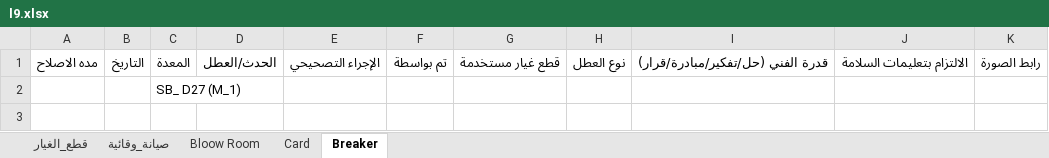
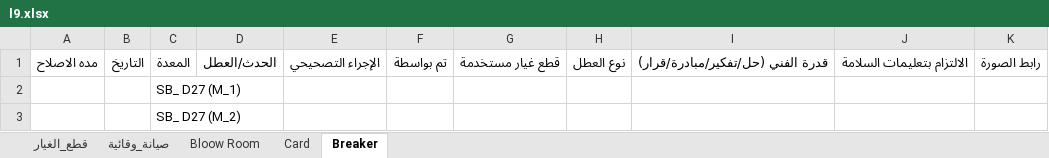
Before and after one commit to mahmedabdallh123/cotton-down, an Excel workbook: l9.xlsx, sheet Breaker, drawn as a sheet; values as stored, in another font and other column widths than the file's, no borders; the diff names each change by its address in the sheet, - before the commit and + after, or states it on an @@ line.

Commit message:
تحديث البيانات - 2026-07-28 07:40:22

```diff
--- a/l9.xlsx (sheet Breaker)
+++ b/l9.xlsx (sheet Breaker)
+row 3:  |  | SB_ D27 (M_2)
```
